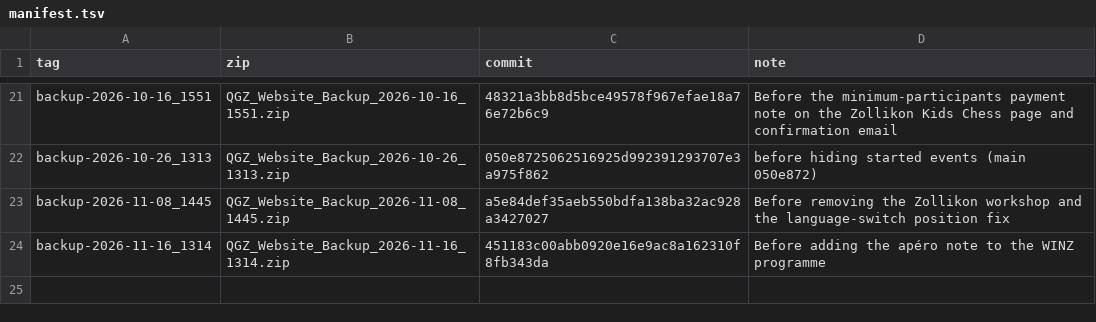
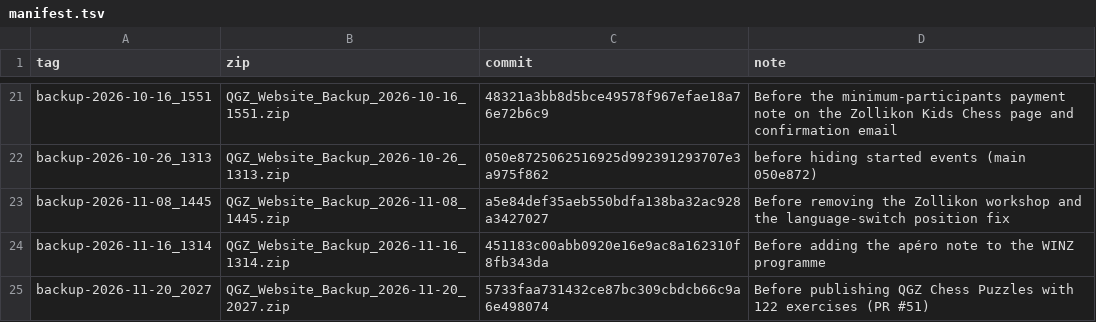
Before and after one commit to AdelPopon/queens-gambit-zurich, a TSV file: backups/manifest.tsv, drawn as a sheet; only a part is shown, gaps mark what is left out; the diff names each change by its address in the sheet, - before the commit and + after, or states it on an @@ line.

```diff
--- a/backups/manifest.tsv
+++ b/backups/manifest.tsv
+row 25: backup-2026-11-20_2027 | QGZ_Website_Backup_2026-11-20_2027.zip | 5733faa731432ce87bc309cbdcb66c9a6e498074 | Before publishing QGZ Chess Puzzles with 122 exercises (PR #51)
```
Also changed, not shown: 3 other files.
